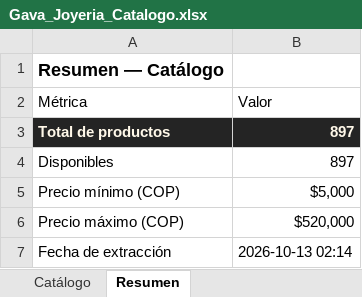
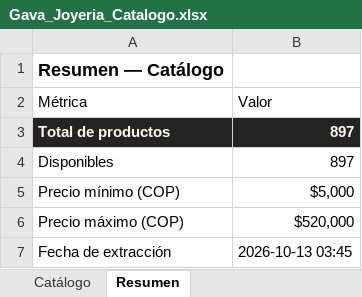
Before and after one commit to ikib2c/iki, an Excel workbook: Gava_Joyeria_Catalogo.xlsx, sheet Resumen, drawn as a sheet; values as stored, in another font and other column widths than the file's, no borders; the diff names each change by its address in the sheet, - before the commit and + after, or states it on an @@ line.

```diff
--- a/Gava_Joyeria_Catalogo.xlsx (sheet Resumen)
+++ b/Gava_Joyeria_Catalogo.xlsx (sheet Resumen)
-B7 (Valor): 2026-10-13 02:14
+B7 (Valor): 2026-10-13 03:45
```
Also changed, not shown: Jugueteria_Taiwan_Catalogo.xlsx, Solobabys_Catalogo.xlsx, 4 other files.
